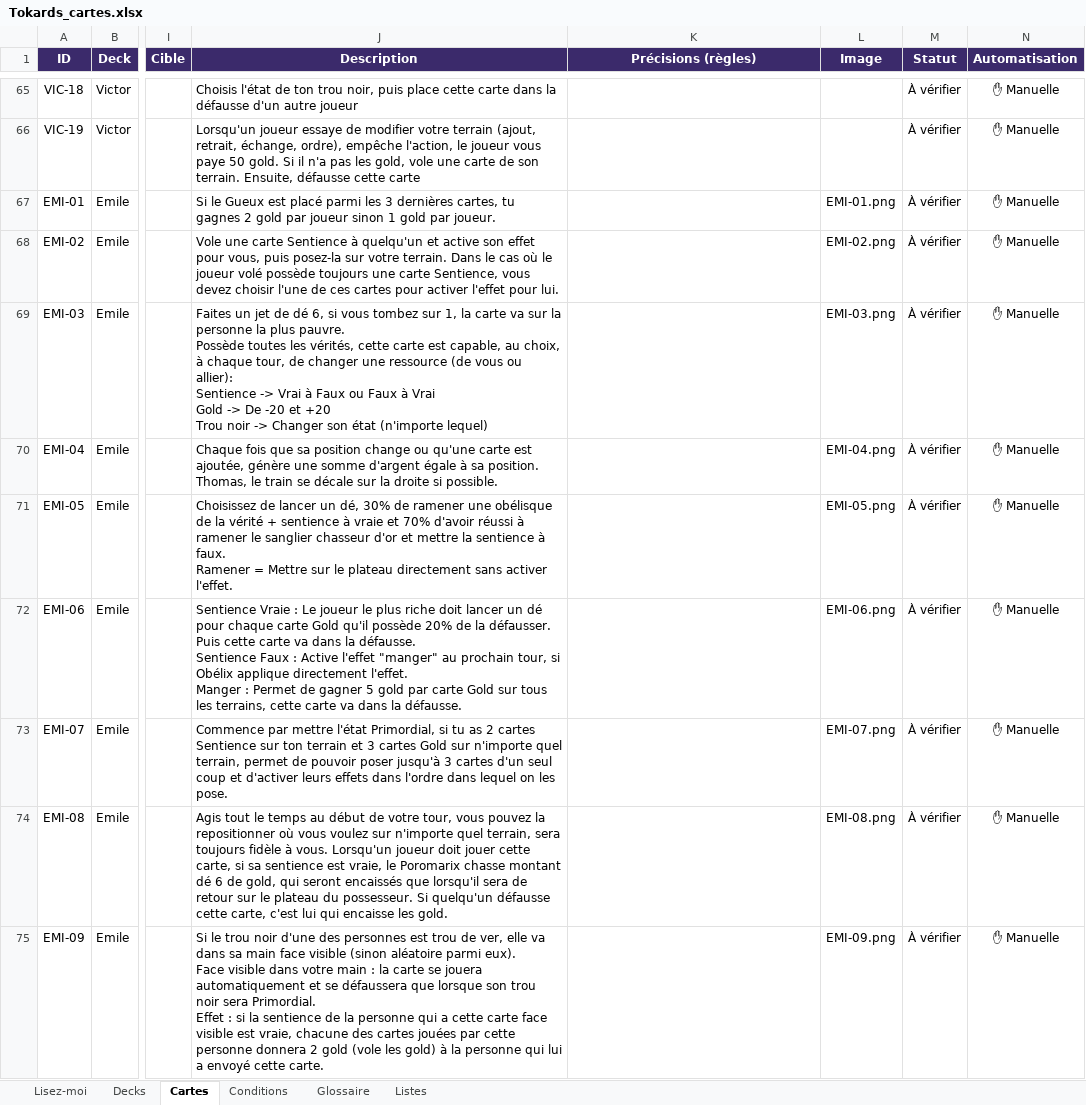
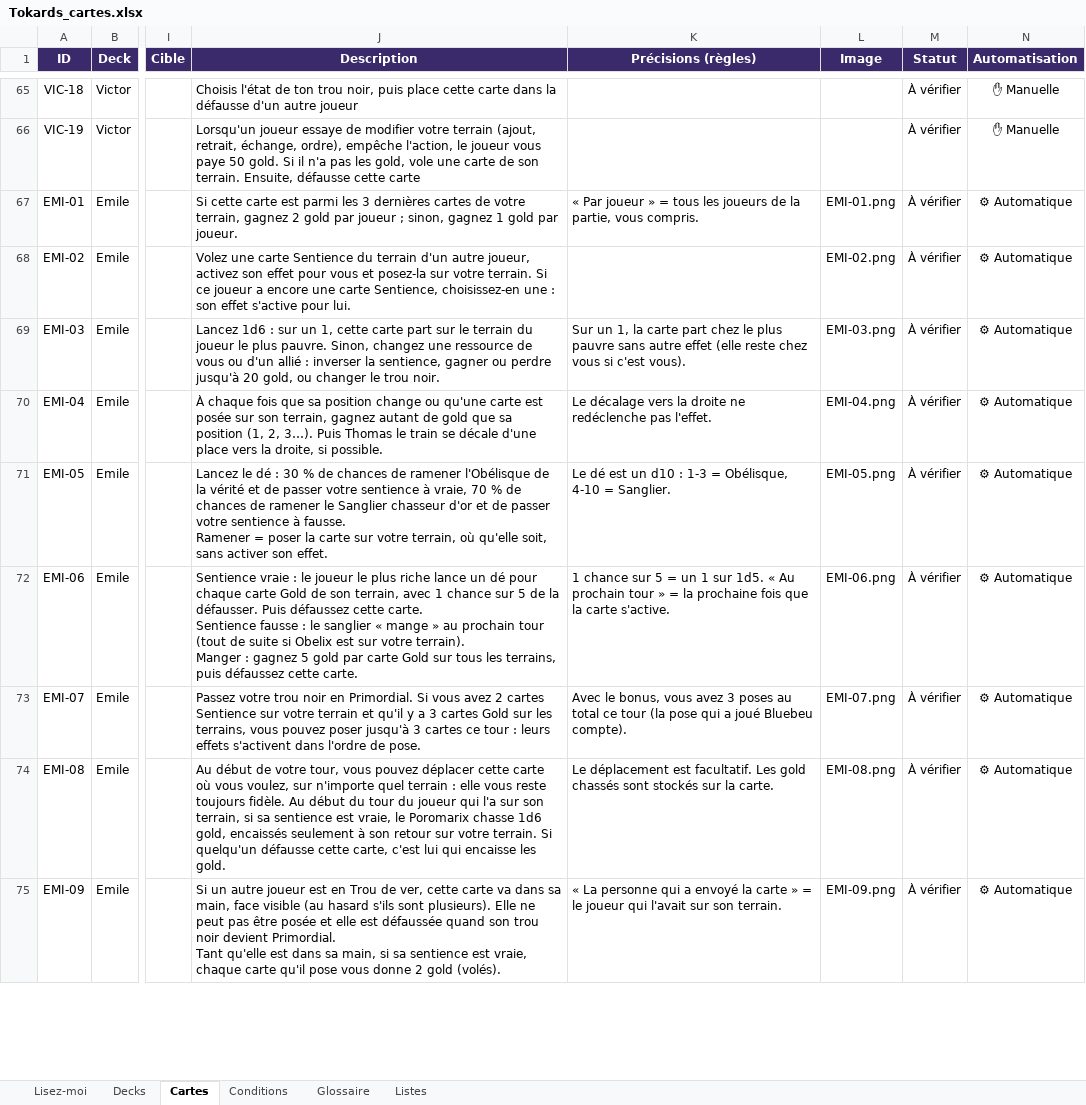
Before and after one commit to Emilezola0/Tokards, an Excel workbook: data/Tokards_cartes.xlsx, sheet Cartes, drawn as a sheet; only a part is shown, gaps mark what is left out; values as stored, in another font and other column widths than the file's, no borders; conditional formats not drawn; ↵ is a line break in a cell; the diff covers the shown part only; the diff names each change by its address in the sheet, - before the commit and + after, or states it on an @@ line.

```diff
--- a/data/Tokards_cartes.xlsx (sheet Cartes)
+++ b/data/Tokards_cartes.xlsx (sheet Cartes)
-J67 (Description): Si le Gueux est placé parmi les 3 dernières cartes, tu gagnes 2 gold par joueur sinon 1 gold…
+J67 (Description): Si cette carte est parmi les 3 dernières cartes de votre terrain, gagnez 2 gold par joueur ; sinon, gagnez 1 gold…
-K67 (Précisions (règles)): (empty)
+K67 (Précisions (règles)): « Par joueur » = tous les joueurs de la partie, vous compris.
-N67:N75 (Automatisation): ✋ Manuelle
+N67:N75 (Automatisation): ⚙ Automatique
-J68 (Description): Vole une carte Sentience à quelqu'un et active son effet pour vous, puis posez-la sur votre terrain. Dans le cas où le joueur volé possède toujours une carte Sentience, vous devez choisir l'une de ces cartes pour activer l'effet pour lui.
+J68 (Description): Volez une carte Sentience du terrain d'un autre joueur, activez son effet pour vous et posez-la sur votre terrain. Si ce joueur a encore une carte Sentience, choisissez-en une : son effet s'active pour lui.
-J69 (Description): Faites un jet de dé 6, si vous tombez sur 1, la carte va sur la personne la plus pauvre. ↵ Possède toutes les vérités, cette carte est capable, au choix, à chaque tour, de changer une ressource (de vous ou allier): ↵ Sentience -> Vrai à Faux ou Faux à Vrai ↵ Gold -> De -20 et +20 ↵ Trou noir -> Changer son état (n'importe lequel)
+J69 (Description): Lancez 1d6 : sur un 1, cette carte part sur le terrain du joueur le plus pauvre. Sinon, changez une ressource de vous ou d'un allié : inverser la sentience, gagner ou perdre jusqu'à 20 gold, ou changer le trou noir.
-K69 (Précisions (règles)): (empty)
+K69 (Précisions (règles)): Sur un 1, la carte part chez le plus pauvre sans autre effet (elle reste chez vous si c'est vous).
-J70 (Description): Chaque fois que sa position change ou qu'une carte est ajoutée, génère une somme d'argent égale à sa position. Thomas, le train se décale sur la droite si possible.
+J70 (Description): À chaque fois que sa position change ou qu'une carte est posée sur son terrain, gagnez autant de gold que sa position (1, 2, 3…). Puis Thomas le train se décale d'une place vers la droite, si possible.
-K70 (Précisions (règles)): (empty)
+K70 (Précisions (règles)): Le décalage vers la droite ne redéclenche pas l'effet.
-J71 (Description): Choisissez de lancer un dé, 30% de ramener une obélisque de la vérité + sentience à vraie et 70% d'avoir réussi à ramener le sanglier chasseur d'or et mettre la sentience à faux. ↵ Ramener = Mettre sur le plateau directement sans activer l'effet.
+J71 (Description): Lancez le dé : 30 % de chances de ramener l'Obélisque de la vérité et de passer votre sentience à vraie, 70 % de chances de ramener le Sanglier chasseur d'or et de passer votre sentience à fausse. ↵ Ramener = poser la carte sur votre terrain, où qu'elle soit, sans activer son effet.
-K71 (Précisions (règles)): (empty)
+K71 (Précisions (règles)): Le dé est un d10 : 1-3 = Obélisque, 4-10 = Sanglier.
-J72 (Description): Sentience Vraie : Le joueur le plus riche doit lancer un dé pour chaque carte Gold qu'il possède 20% de la défausser. Puis cette carte va dans la défausse. ↵ Sentience Faux : Active l'effet "manger" au prochain tour, si Obélix applique directement l'effet. ↵ Manger : Permet de gagner 5 gold par carte Gold sur tous les terrains, cette carte va dans la défausse.
+J72 (Description): Sentience vraie : le joueur le plus riche lance un dé pour chaque carte Gold de son terrain, avec 1 chance sur 5 de la défausser. Puis défaussez cette carte. ↵ Sentience fausse : le sanglier « mange » au prochain tour (tout de suite si Obelix est sur votre terrain). ↵ Manger : gagnez 5 gold par carte Gold sur tous les terrains, puis défaussez cette carte.
-K72 (Précisions (règles)): (empty)
+K72 (Précisions (règles)): 1 chance sur 5 = un 1 sur 1d5. « Au prochain tour » = la prochaine fois que la carte s'active.
-J73 (Description): Commence par mettre l'état Primordial, si tu as 2 cartes Sentience sur ton terrain et 3 cartes Gold sur n'importe quel terrain, permet de pouvoir poser jusqu'à 3 cartes d'un seul coup et d'activer leurs effets dans l'ordre dans lequel on les pose.
+J73 (Description): Passez votre trou noir en Primordial. Si vous avez 2 cartes Sentience sur votre terrain et qu'il y a 3 cartes Gold sur les terrains, vous pouvez poser jusqu'à 3 cartes ce tour : leurs effets s'activent dans l'ordre de pose.
-K73 (Précisions (règles)): (empty)
+K73 (Précisions (règles)): Avec le bonus, vous avez 3 poses au total ce tour (la pose qui a joué Bluebeu compte).
-J74 (Description): Agis tout le temps au début de votre tour, vous pouvez la repositionner où vous voulez sur n'importe quel terrain, sera toujours fidèle à vous. Lorsqu'un joueur doit jouer cette carte, si sa sentience est vraie, le Poromarix chasse montant dé 6 de gold, qui seront encaissés que lorsqu'il sera de retour sur le plateau du possesseur. Si quelqu'un…
+J74 (Description): Au début de votre tour, vous pouvez déplacer cette carte où vous voulez, sur n'importe quel terrain : elle vous reste toujours fidèle. Au début du tour du joueur qui l'a sur son terrain, si sa sentience est vraie, le Poromarix chasse 1d6 gold, encaissés seulement à son retour sur votre terrain. Si quelqu'un…
-K74 (Précisions (règles)): (empty)
+K74 (Précisions (règles)): Le déplacement est facultatif. Les gold chassés sont stockés sur la carte.
-J75 (Description): Si le trou noir d'une des personnes est trou de ver, elle va dans sa main face visible (sinon aléatoire parmi eux). ↵ Face visible dans votre main : la carte se jouera automatiquement et se défaussera que lorsque son trou noir sera Primordial. ↵ Effet : si la sentience de la personne qui a cette carte face visible est vraie, chacune des cartes jouées par cette personne donnera 2 gold (vole les gold) à la personne qui lui a envoyé cette carte.
+J75 (Description): Si un autre joueur est en Trou de ver, cette carte va dans sa main, face visible (au hasard s'ils sont plusieurs). Elle ne peut pas être posée et elle est défaussée quand son trou noir devient Primordial. ↵ Tant qu'elle est dans sa main, si sa sentience est vraie, chaque carte qu'il pose vous donne 2 gold (volés).
-K75 (Précisions (règles)): (empty)
+K75 (Précisions (règles)): « La personne qui a envoyé la carte » = le joueur qui l'avait sur son terrain.
```
Also changed, not shown: 188 edited cells elsewhere in this sheet, sheet Glossaire, sheet Conditions, sheet Decks, sheet Listes, 20 other files.
